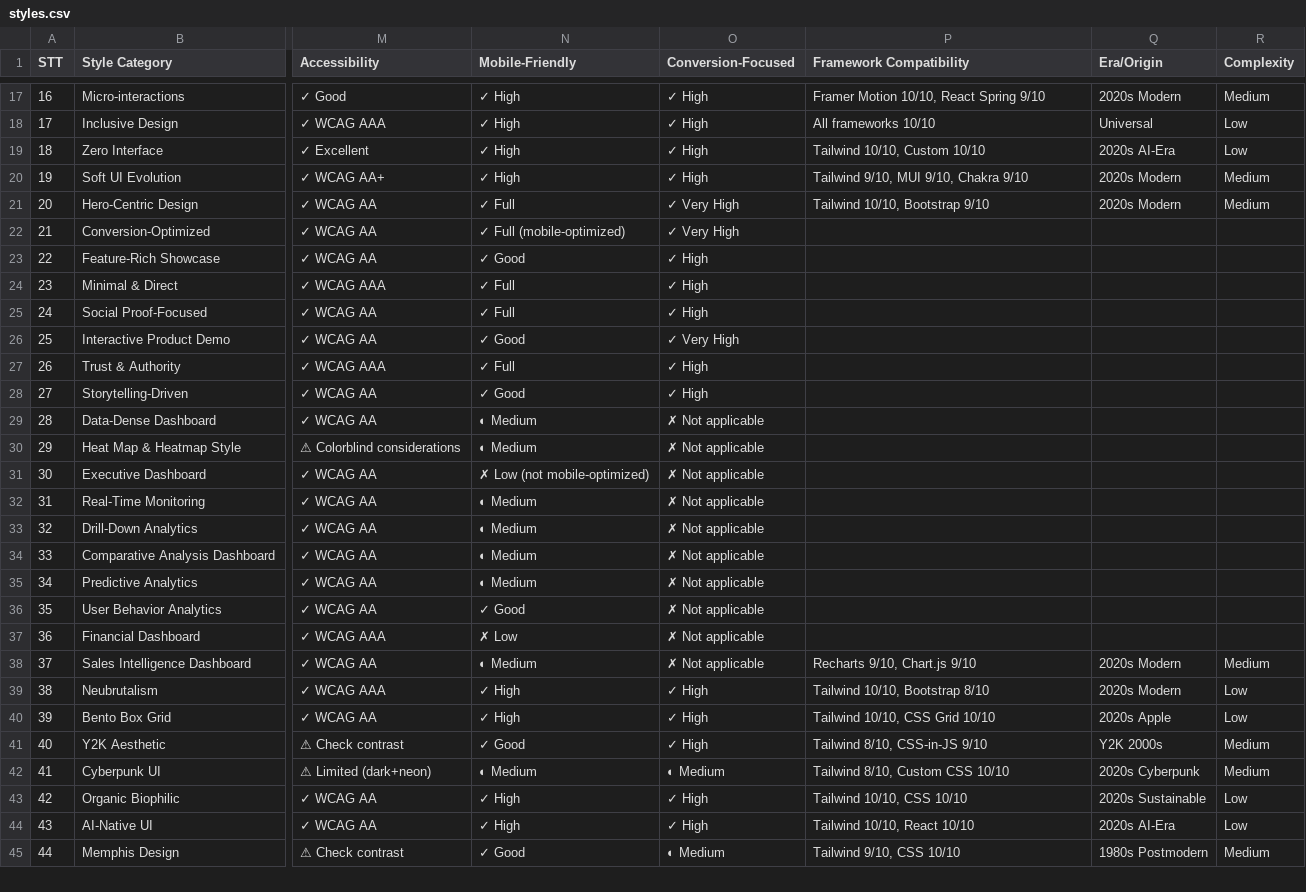
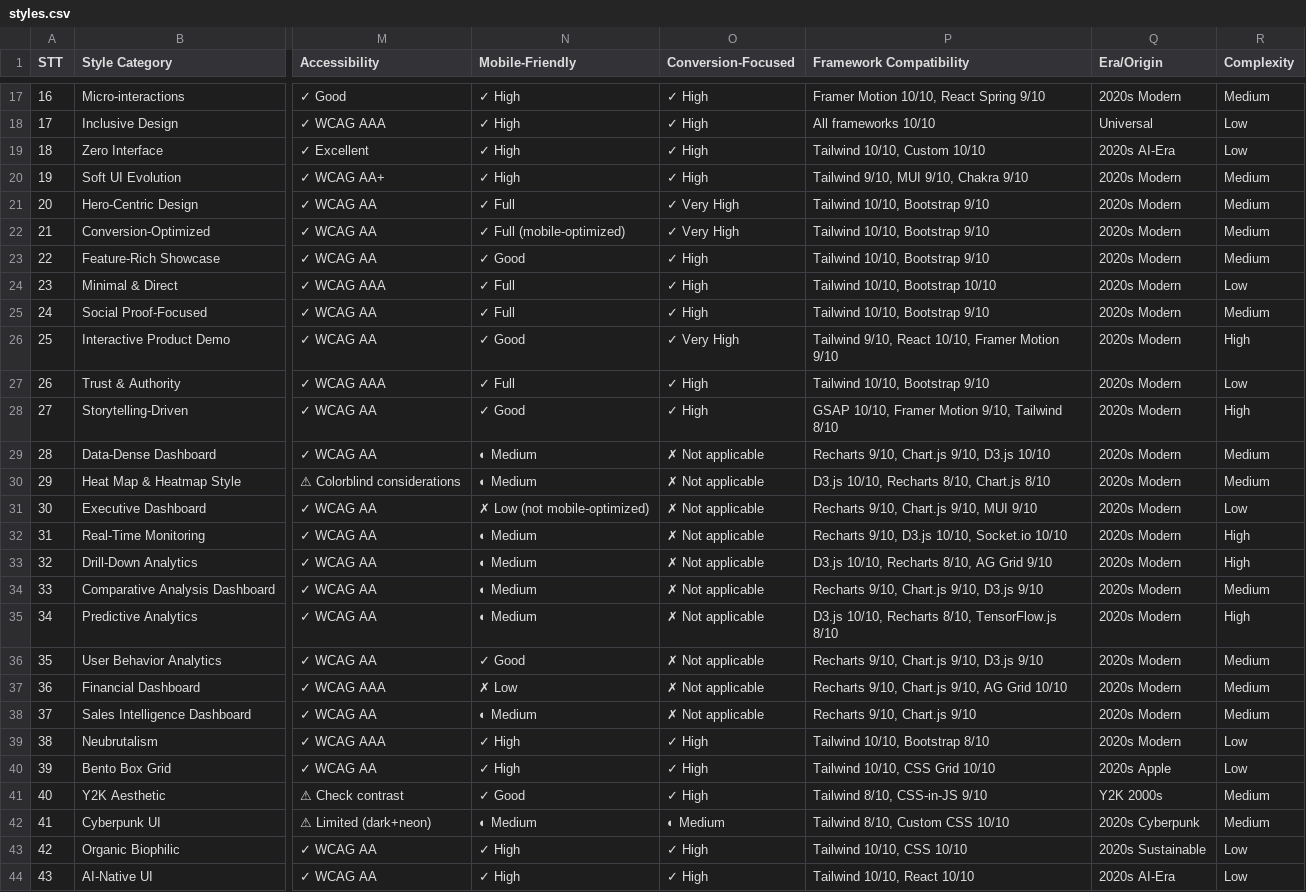
Before and after one commit to Ray-SunR/little-linguist, a CSV file: .shared/ui-ux-pro-max/data/styles.csv, drawn as a sheet; only a part is shown, gaps mark what is left out; the shorter side is filled out with more unchanged rows; the diff names each change by its address in the sheet, - before the commit and + after, or states it on an @@ line.

```diff
--- a/.shared/ui-ux-pro-max/data/styles.csv
+++ b/.shared/ui-ux-pro-max/data/styles.csv
-P22:P23 (Framework Compatibility): (empty)
+P22:P23 (Framework Compatibility): Tailwind 10/10, Bootstrap 9/10
-Q22:Q37 (Era/Origin): (empty)
+Q22:Q37 (Era/Origin): 2020s Modern
-R22:R23 (Complexity): (empty)
+R22:R23 (Complexity): Medium
-P24 (Framework Compatibility): (empty)
+P24 (Framework Compatibility): Tailwind 10/10, Bootstrap 10/10
-R24 (Complexity): (empty)
+R24 (Complexity): Low
-P25 (Framework Compatibility): (empty)
+P25 (Framework Compatibility): Tailwind 10/10, Bootstrap 9/10
-R25 (Complexity): (empty)
+R25 (Complexity): Medium
-P26 (Framework Compatibility): (empty)
+P26 (Framework Compatibility): Tailwind 9/10, React 10/10, Framer Motion 9/10
-R26 (Complexity): (empty)
+R26 (Complexity): High
-P27 (Framework Compatibility): (empty)
+P27 (Framework Compatibility): Tailwind 10/10, Bootstrap 9/10
-R27 (Complexity): (empty)
+R27 (Complexity): Low
-P28 (Framework Compatibility): (empty)
+P28 (Framework Compatibility): GSAP 10/10, Framer Motion 9/10, Tailwind 8/10
-R28 (Complexity): (empty)
+R28 (Complexity): High
-P29 (Framework Compatibility): (empty)
+P29 (Framework Compatibility): Recharts 9/10, Chart.js 9/10, D3.js 10/10
-R29:R30 (Complexity): (empty)
+R29:R30 (Complexity): Medium
-P30 (Framework Compatibility): (empty)
+P30 (Framework Compatibility): D3.js 10/10, Recharts 8/10, Chart.js 8/10
-P31 (Framework Compatibility): (empty)
+P31 (Framework Compatibility): Recharts 9/10, Chart.js 9/10, MUI 9/10
-R31 (Complexity): (empty)
+R31 (Complexity): Low
-P32 (Framework Compatibility): (empty)
+P32 (Framework Compatibility): Recharts 9/10, D3.js 10/10, Socket.io 10/10
-R32:R33 (Complexity): (empty)
+R32:R33 (Complexity): High
-P33 (Framework Compatibility): (empty)
+P33 (Framework Compatibility): D3.js 10/10, Recharts 8/10, AG Grid 9/10
-P34 (Framework Compatibility): (empty)
+P34 (Framework Compatibility): Recharts 9/10, Chart.js 9/10, D3.js 9/10
-R34 (Complexity): (empty)
+R34 (Complexity): Medium
-P35 (Framework Compatibility): (empty)
+P35 (Framework Compatibility): D3.js 10/10, Recharts 8/10, TensorFlow.js 8/10
-R35 (Complexity): (empty)
+R35 (Complexity): High
-P36 (Framework Compatibility): (empty)
+P36 (Framework Compatibility): Recharts 9/10, Chart.js 9/10, D3.js 9/10
-R36:R37 (Complexity): (empty)
+R36:R37 (Complexity): Medium
-P37 (Framework Compatibility): (empty)
+P37 (Framework Compatibility): Recharts 9/10, Chart.js 9/10, AG Grid 10/10
```
Also changed, not shown: .shared/ui-ux-pro-max/data/charts.csv, .shared/ui-ux-pro-max/data/landing.csv, 23 other files.
